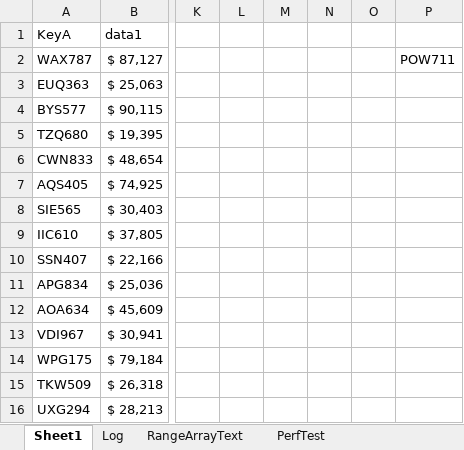
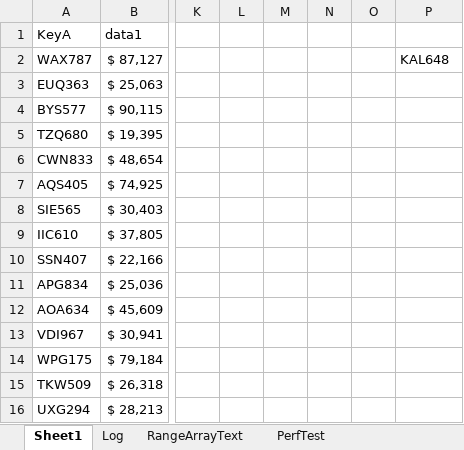
Before and after one commit to ceybers/excel-table-transfer, an Excel workbook: Development.xlsm, sheet Sheet1, drawn as a sheet; only a part is shown, gaps mark what is left out; values as stored, in another font and other column widths than the file's, no borders; charts and pictures and conditional formats and table styles not drawn; the diff names each change by its address in the sheet, - before the commit and + after, or states it on an @@ line.

```diff
--- a/Development.xlsm (sheet Sheet1)
+++ b/Development.xlsm (sheet Sheet1)
-P2: POW711
+P2: KAL648
```
Also changed, not shown: sheet PerfTest, 7 other files.
